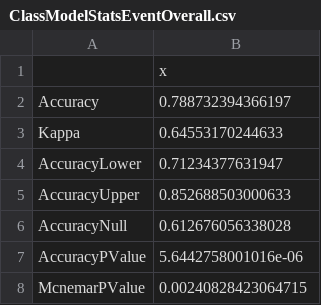
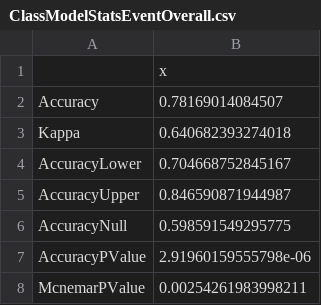
Before and after one commit to rcwhytock/SmartCams, a CSV file: Results/ClassModelStatsEventOverall.csv, drawn as a sheet.

```diff
--- a/Results/ClassModelStatsEventOverall.csv
+++ b/Results/ClassModelStatsEventOverall.csv
@@ -1,8 +1,8 @@
 "","x"
-"Accuracy",0.788732394366197
-"Kappa",0.64553170244633
-"AccuracyLower",0.71234377631947
-"AccuracyUpper",0.852688503000633
-"AccuracyNull",0.612676056338028
-"AccuracyPValue",5.6442758001016e-06
-"McnemarPValue",0.00240828423064715
+"Accuracy",0.78169014084507
+"Kappa",0.640682393274018
+"AccuracyLower",0.704668752845167
+"AccuracyUpper",0.846590871944987
+"AccuracyNull",0.598591549295775
+"AccuracyPValue",2.91960159555798e-06
+"McnemarPValue",0.00254261983998211
```
Also changed, not shown: Results/ClassModelStatsEventByClass.csv, Results/alertsByDay.csv, 18 other files.
